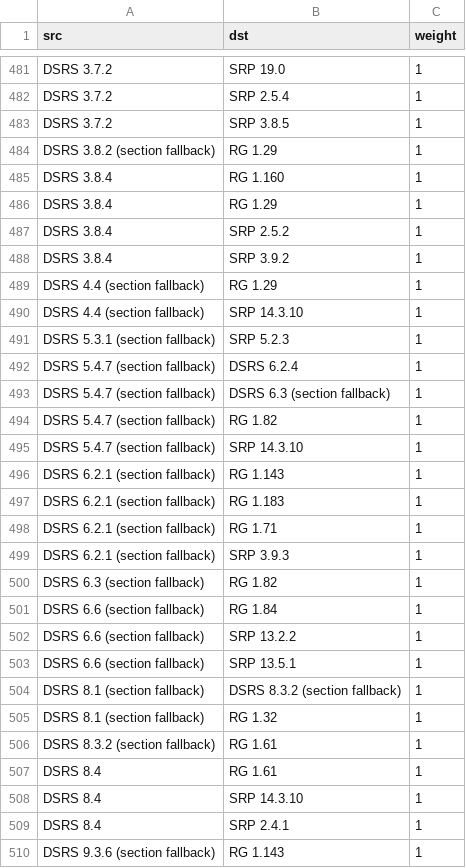
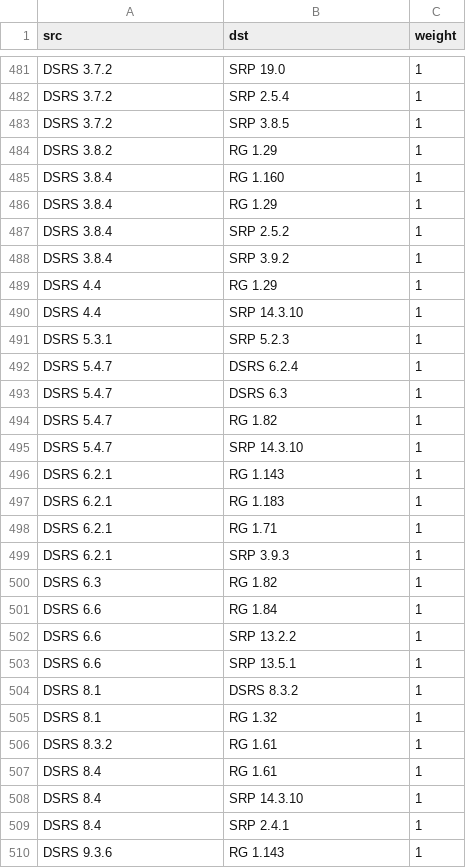
Before and after one commit to kimmbk/NuReg-XDoc, a CSV file: graph/nureg-xdoc-cooccurrence-edges.csv, drawn as a sheet; only a part is shown, gaps mark what is left out; the diff covers the shown part only.

```diff
--- a/graph/nureg-xdoc-cooccurrence-edges.csv
+++ b/graph/nureg-xdoc-cooccurrence-edges.csv
@@ -483,3 +483,3 @@ DSRS 3.7.2,SRP 2.5.4,1
 DSRS 3.7.2,SRP 3.8.5,1
-DSRS 3.8.2 (section fallback),RG 1.29,1
+DSRS 3.8.2,RG 1.29,1
 DSRS 3.8.4,RG 1.160,1
@@ -488,20 +488,20 @@ DSRS 3.8.4,SRP 2.5.2,1
 DSRS 3.8.4,SRP 3.9.2,1
-DSRS 4.4 (section fallback),RG 1.29,1
-DSRS 4.4 (section fallback),SRP 14.3.10,1
-DSRS 5.3.1 (section fallback),SRP 5.2.3,1
-DSRS 5.4.7 (section fallback),DSRS 6.2.4,1
-DSRS 5.4.7 (section fallback),DSRS 6.3 (section fallback),1
-DSRS 5.4.7 (section fallback),RG 1.82,1
-DSRS 5.4.7 (section fallback),SRP 14.3.10,1
-DSRS 6.2.1 (section fallback),RG 1.143,1
-DSRS 6.2.1 (section fallback),RG 1.183,1
-DSRS 6.2.1 (section fallback),RG 1.71,1
-DSRS 6.2.1 (section fallback),SRP 3.9.3,1
-DSRS 6.3 (section fallback),RG 1.82,1
-DSRS 6.6 (section fallback),RG 1.84,1
-DSRS 6.6 (section fallback),SRP 13.2.2,1
-DSRS 6.6 (section fallback),SRP 13.5.1,1
-DSRS 8.1 (section fallback),DSRS 8.3.2 (section fallback),1
-DSRS 8.1 (section fallback),RG 1.32,1
-DSRS 8.3.2 (section fallback),RG 1.61,1
+DSRS 4.4,RG 1.29,1
+DSRS 4.4,SRP 14.3.10,1
+DSRS 5.3.1,SRP 5.2.3,1
+DSRS 5.4.7,DSRS 6.2.4,1
+DSRS 5.4.7,DSRS 6.3,1
+DSRS 5.4.7,RG 1.82,1
+DSRS 5.4.7,SRP 14.3.10,1
+DSRS 6.2.1,RG 1.143,1
+DSRS 6.2.1,RG 1.183,1
+DSRS 6.2.1,RG 1.71,1
+DSRS 6.2.1,SRP 3.9.3,1
+DSRS 6.3,RG 1.82,1
+DSRS 6.6,RG 1.84,1
+DSRS 6.6,SRP 13.2.2,1
+DSRS 6.6,SRP 13.5.1,1
+DSRS 8.1,DSRS 8.3.2,1
+DSRS 8.1,RG 1.32,1
+DSRS 8.3.2,RG 1.61,1
 DSRS 8.4,RG 1.61,1
@@ -509,2 +509,2 @@ DSRS 8.4,SRP 14.3.10,1
 DSRS 8.4,SRP 2.4.1,1
-DSRS 9.3.6 (section fallback),RG 1.143,1
+DSRS 9.3.6,RG 1.143,1
```
Also changed, not shown: 4 added rows, 4 removed rows and 74 edited cells elsewhere in this file, graph/nureg-xdoc-edges.csv, graph/nureg-xdoc-nodes.csv, 13 other files.
